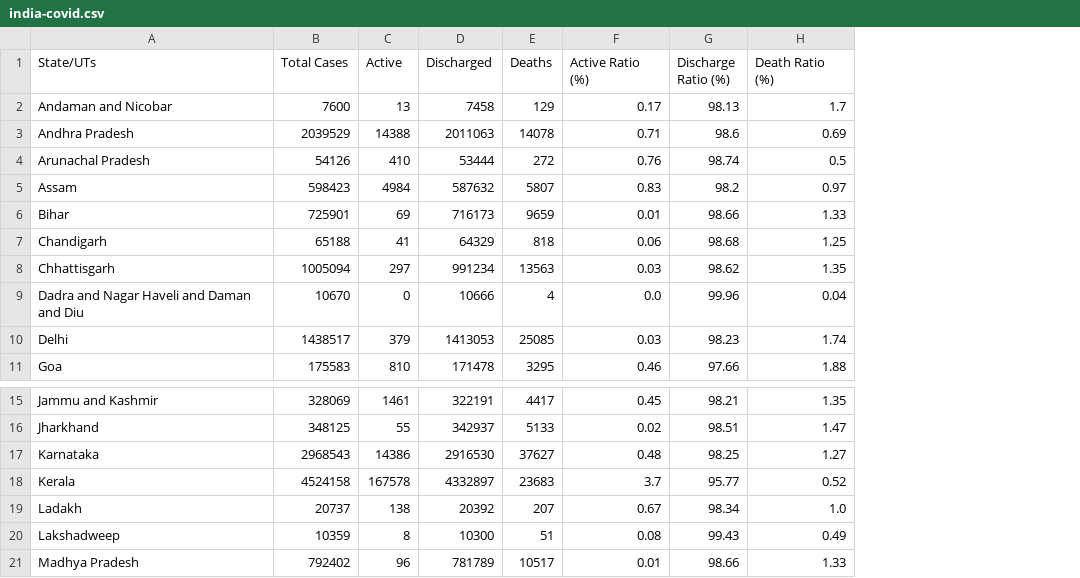
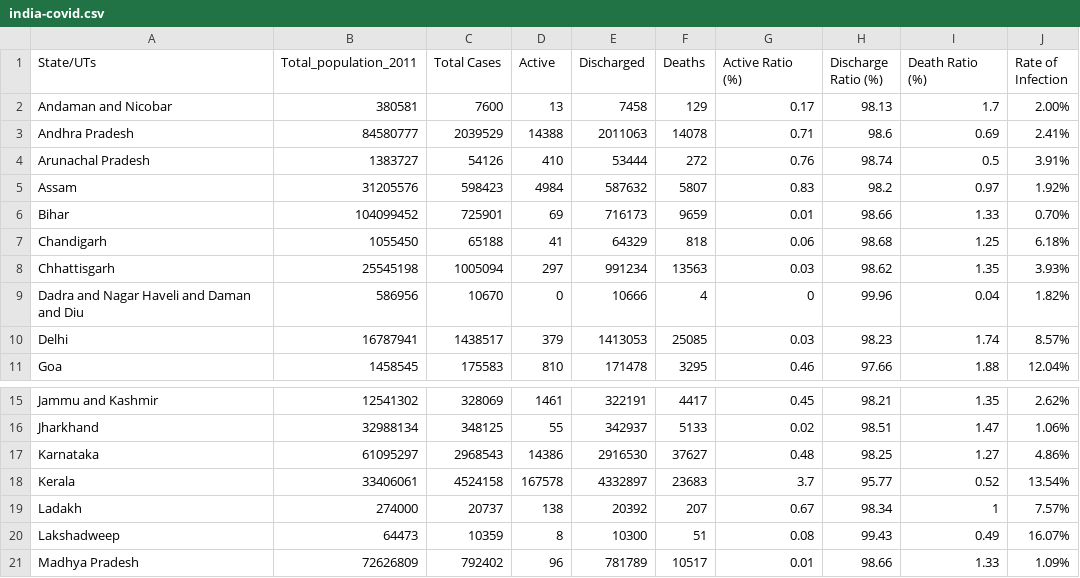
Before and after one commit to Feilium/FIT3179, a CSV file: india-covid.csv, drawn as a sheet; only a part is shown, gaps mark what is left out; addresses are those after the commit; the diff names each change by its address in the sheet, - before the commit and + after, or states it on an @@ line.

Commit message:
Add files via upload

```diff
--- a/india-covid.csv
+++ b/india-covid.csv
+column B (Total_population_2011), rows 2-11: 380581 | 84580777 | 1383727 | 31205576 | 104099452 | 1055450 | 25545198 | 586956 | 16787941 | 1458545; rows 15-21: 12541302 | 32988134 | 61095297 | 33406061 | 274000 | 64473 | 72626809
+column J (Rate of Infection), rows 2-11: 2.00% | 2.41% | 3.91% | 1.92% | 0.70% | 6.18% | 3.93% | 1.82% | 8.57% | 12.04%; rows 15-21: 2.62% | 1.06% | 4.86% | 13.54% | 7.57% | 16.07% | 1.09%
-G9 (Active Ratio (%)): 0.0
+G9 (Active Ratio (%)): 0
-I19 (Death Ratio (%)): 1.0
+I19 (Death Ratio (%)): 1
```
